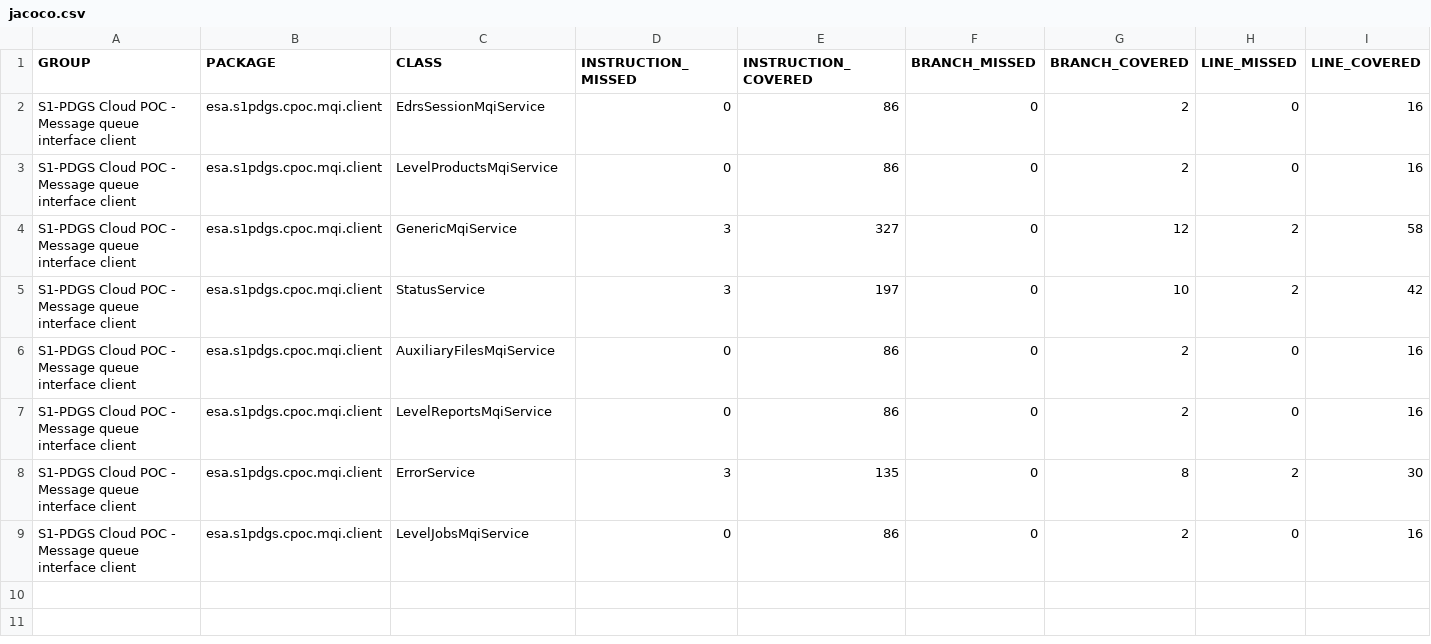
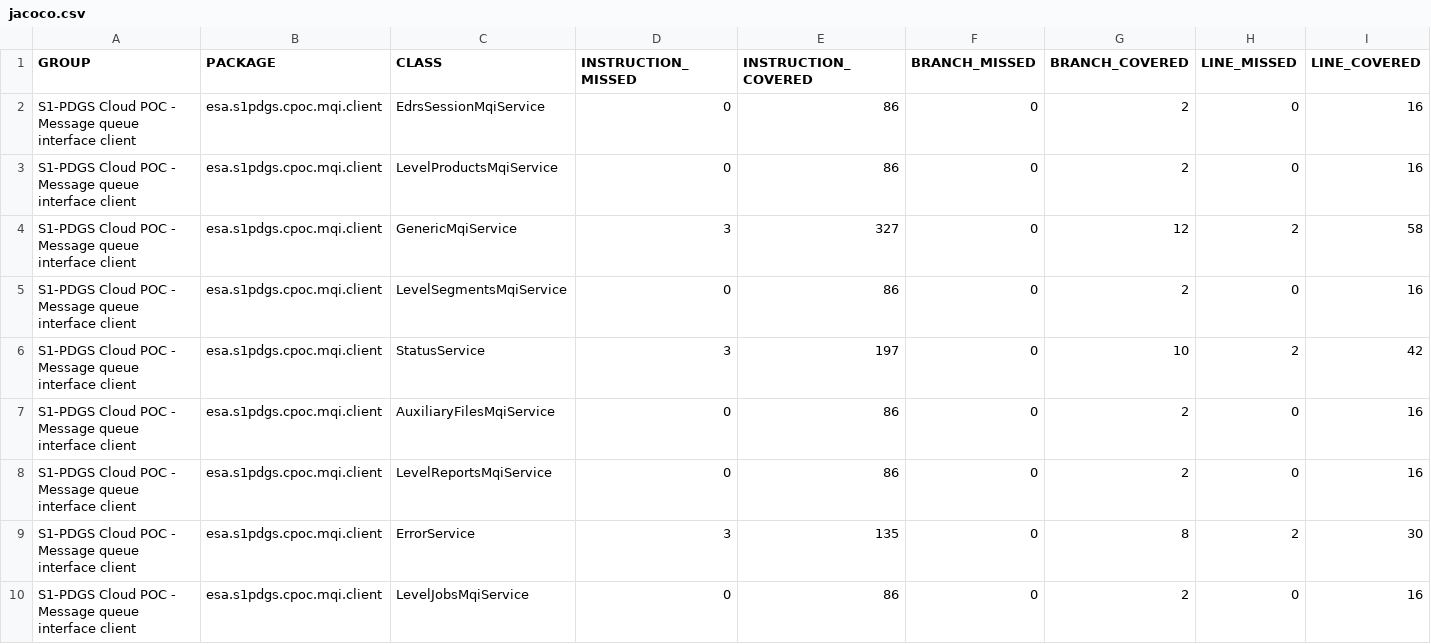
Before and after one commit to COPRS/production-common, a CSV file: build/html-reports/jacoco-ut/jacoco.csv, drawn as a sheet; only a part is shown; rows hold the shown columns only; the diff names each change by its address in the sheet, - before the commit and + after, or states it on an @@ line.

Commit message:
Add product category and family L0_SEGMENT

```diff
--- a/build/html-reports/jacoco-ut/jacoco.csv
+++ b/build/html-reports/jacoco-ut/jacoco.csv
+row 5: S1-PDGS Cloud POC - Message queue interface client | esa.s1pdgs.cpoc.mqi.client | LevelSegmentsMqiService | 0 | 86 | 0 | 2 | 0 | 16
```
Also changed, not shown: 14 other files.
